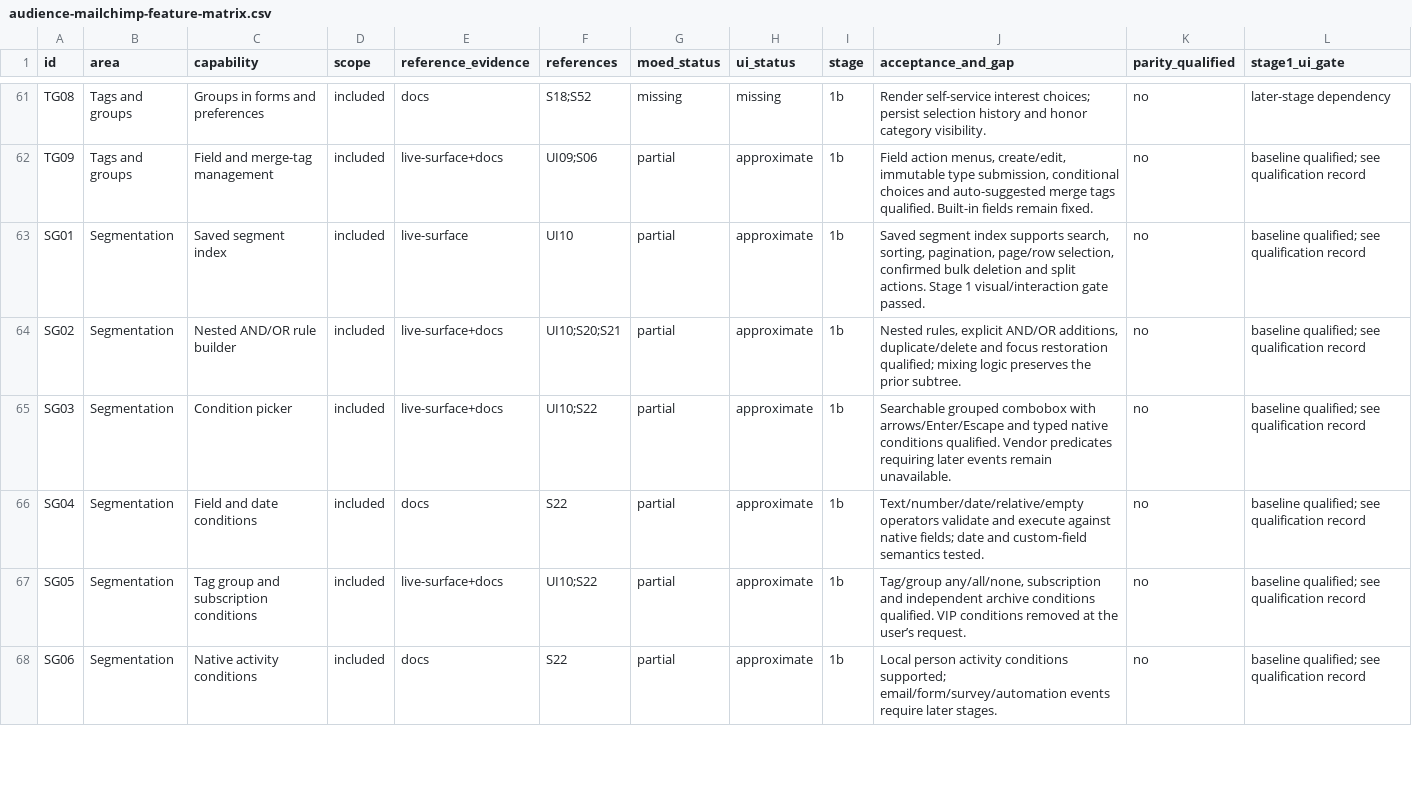
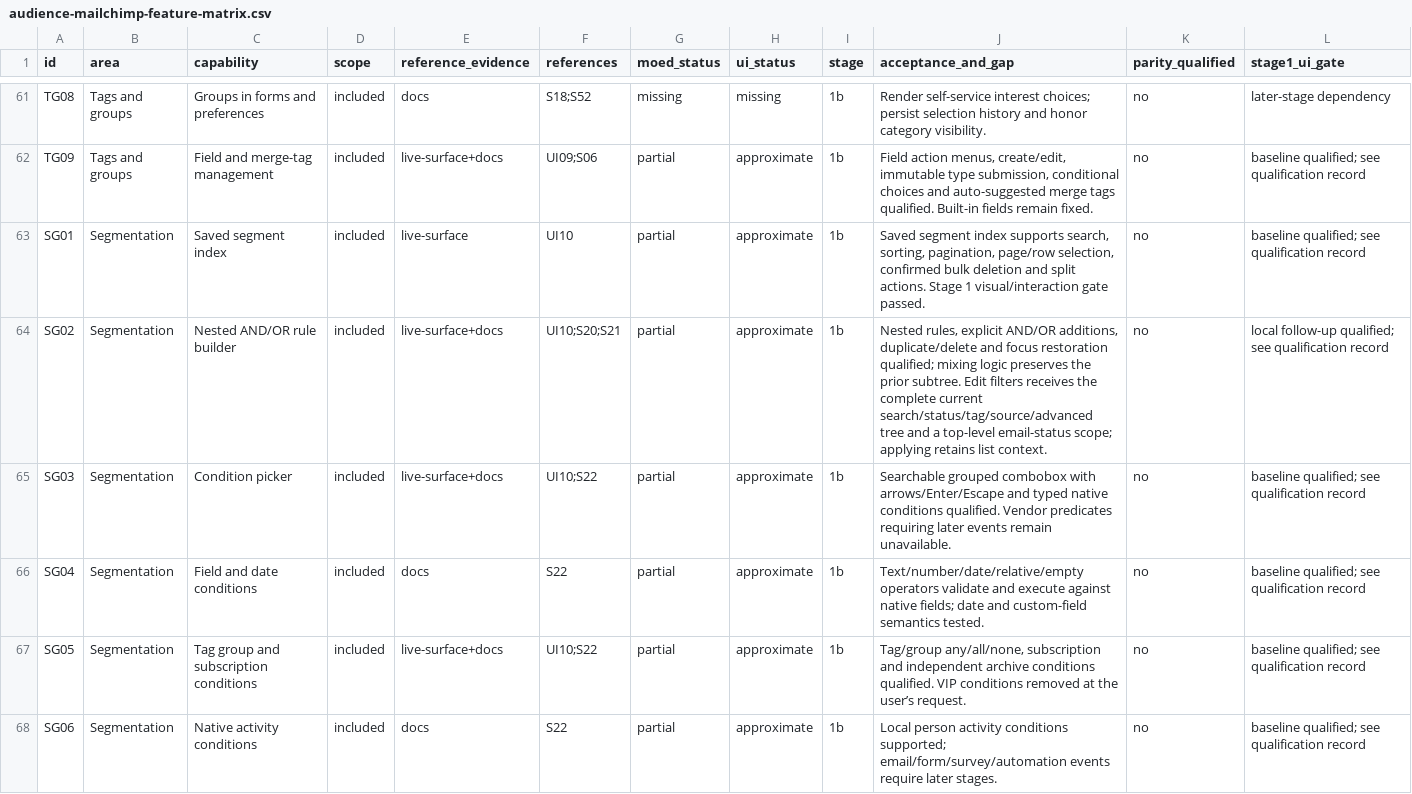
Before and after one commit to beneliath/DNR, a CSV file: docs/audience-mailchimp-feature-matrix.csv, drawn as a sheet; only a part is shown, gaps mark what is left out; the diff covers the shown part only.

Commit message:
Release 2.6.1: Add MessageMonkey automation flows and improve Audience filters (#240)
* Release 2.6.1: Qualify automation flows and refine MessageMonkey

* Release 2.6.1: Add MessageMonkey automation flows and improve Audience filters

```diff
--- a/docs/audience-mailchimp-feature-matrix.csv
+++ b/docs/audience-mailchimp-feature-matrix.csv
@@ -63,3 +63,3 @@ TG09,Tags and groups,Field and merge-tag management,included,live-surface+docs,U
 SG01,Segmentation,Saved segment index,included,live-surface,UI10,partial,approximate,1b,"Saved segment index supports search, sorting, pagination, page/row selection, confirmed bulk deletion and split actions. Stage 1 visual/interaction gate passed.",no,baseline qualified; see qualification record
-SG02,Segmentation,Nested AND/OR rule builder,included,live-surface+docs,UI10;S20;S21,partial,approximate,1b,"Nested rules, explicit AND/OR additions, duplicate/delete and focus restoration qualified; mixing logic preserves the prior subtree.",no,baseline qualified; see qualification record
+SG02,Segmentation,Nested AND/OR rule builder,included,live-surface+docs,UI10;S20;S21,partial,approximate,1b,"Nested rules, explicit AND/OR additions, duplicate/delete and focus restoration qualified; mixing logic preserves the prior subtree. Edit filters receives the complete current search/status/tag/source/advanced tree and a top-level email-status scope; applying retains list context.",no,local follow-up qualified; see qualification record
 SG03,Segmentation,Condition picker,included,live-surface+docs,UI10;S22,partial,approximate,1b,Searchable grouped combobox with arrows/Enter/Escape and typed native conditions qualified. Vendor predicates requiring later events remain unavailable.,no,baseline qualified; see qualification record
```
Also changed, not shown: 68 edited cells elsewhere in this file, 54 other files.
